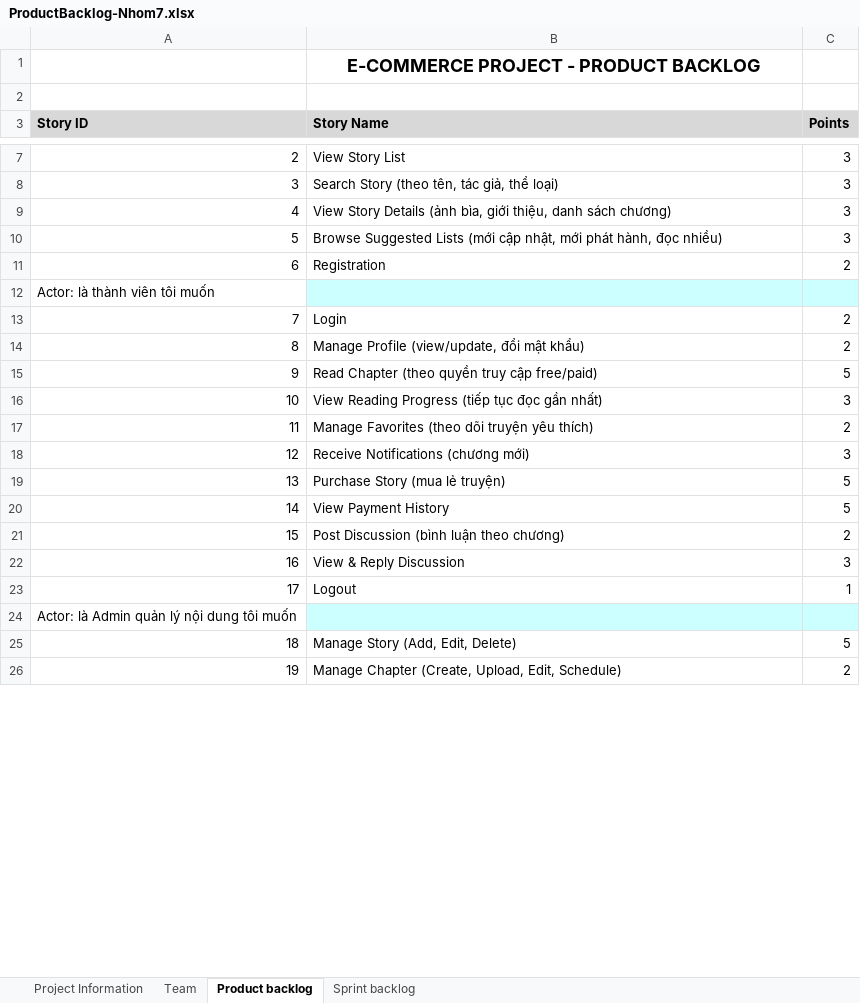
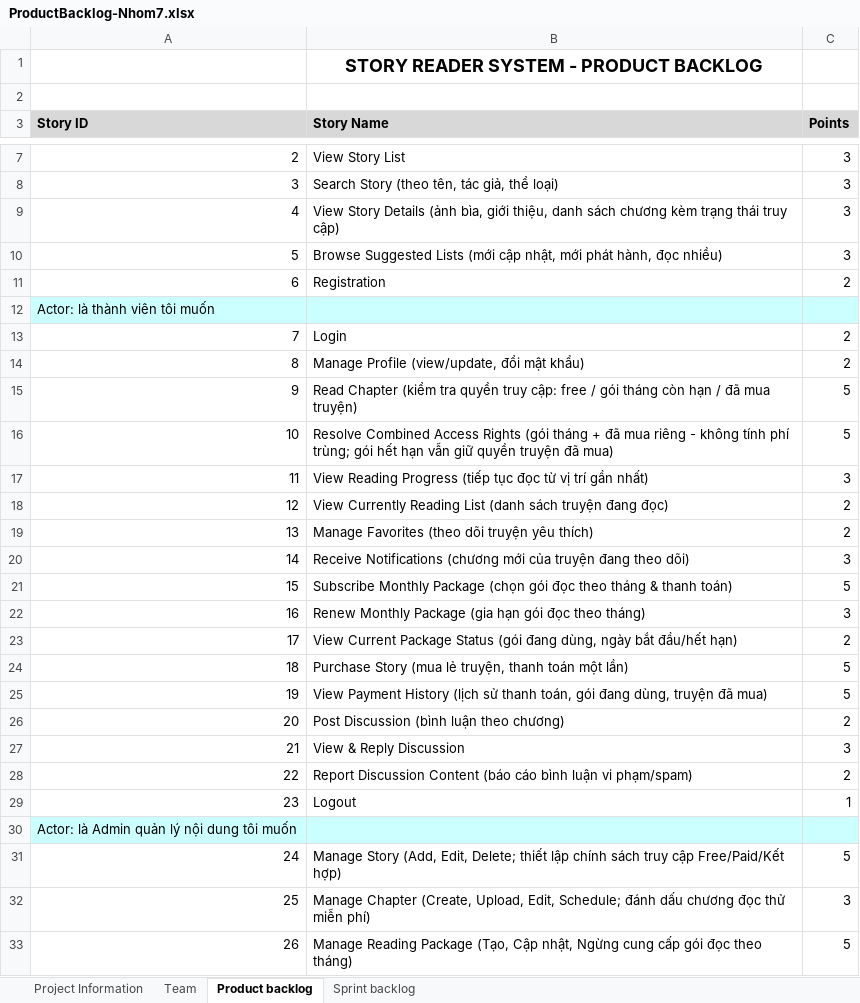
Before and after one commit to tuyenminhtran/HeThongQuanLyDocTruyen-Nhom-7, an Excel workbook: StoryReader.Api/Docx/ProductBacklog-Nhom7.xlsx, sheet Product backlog, drawn as a sheet; only a part is shown, gaps mark what is left out; values as stored, in another font and other column widths than the file's, no borders; charts and pictures not drawn; removed rows and columns are numbered as before the commit, all else as after; the diff covers the shown part only; the diff names each change by its address in the sheet, - before the commit and + after, or states it on an @@ line.

```diff
--- a/StoryReader.Api/Docx/ProductBacklog-Nhom7.xlsx (sheet Product backlog)
+++ b/StoryReader.Api/Docx/ProductBacklog-Nhom7.xlsx (sheet Product backlog)
-B1 (Story Name): E-COMMERCE PROJECT - PRODUCT BACKLOG
+B1 (Story Name): STORY READER SYSTEM - PRODUCT BACKLOG
-B9 (Story Name): …danh sách chương)
+B9 (Story Name): …danh sách chương kèm trạng thái truy cập)
-A12 fill: none
+A12 fill: #CCFFFF
-B15 (Story Name): Read Chapter (theo quyền truy cập free/paid)
+B15 (Story Name): Read Chapter (kiểm tra quyền truy cập: free / gói tháng còn hạn / đã mua truyện)
+row 16: 10 | Resolve Combined Access Rights (gói tháng + đã mua riêng - không tính phí trùng; gói hết hạn vẫn giữ quyền truyện đã mua) | 5
@@ column A (Story ID) renumbered from row 17 down @@
-B17 (Story Name): …tục đọc gần nhất)
+B17 (Story Name): …tục đọc từ vị trí gần nhất)
+row 18: 12 | View Currently Reading List (danh sách truyện đang đọc) | 2
-B20 (Story Name): …Notifications (chương mới)
+B20 (Story Name): …Notifications (chương mới của truyện đang theo dõi)
+row 21: 15 | Subscribe Monthly Package (chọn gói đọc theo tháng & thanh toán) | 5
+row 22: 16 | Renew Monthly Package (gia hạn gói đọc theo tháng) | 3
+row 23: 17 | View Current Package Status (gói đang dùng, ngày bắt đầu/hết hạn) | 2
-B24 (Story Name): Purchase Story (mua lẻ truyện)
+B24 (Story Name): Purchase Story (mua lẻ truyện, thanh toán một lần)
-B25 (Story Name): …Payment History
+B25 (Story Name): …Payment History (lịch sử thanh toán, gói đang dùng, truyện đã mua)
+row 28: 22 | Report Discussion Content (báo cáo bình luận vi phạm/spam) | 2
-A30 fill: none
+A30 fill: #CCFFFF
-B31 (Story Name): …(Add, Edit, Delete)
+B31 (Story Name): …(Add, Edit, Delete; thiết lập chính sách truy cập Free/Paid/Kết hợp)
-row 26: 19 | Manage Chapter (Create, Upload, Edit, Schedule) | 2
+row 32: 25 | Manage Chapter (Create, Upload, Edit, Schedule; đánh dấu chương đọc thử miễn phí) | 3
+row 33: 26 | Manage Reading Package (Tạo, Cập nhật, Ngừng cung cấp gói đọc theo tháng) | 5
```
Also changed, not shown: 5 added rows, 1 removed row and 4 edited cells elsewhere in this sheet, sheet Sprint backlog, sheet Team, sheet Project Information, charts or pictures, Docx/ProductBacklog-Nhom7.xlsx, 47 other files.
